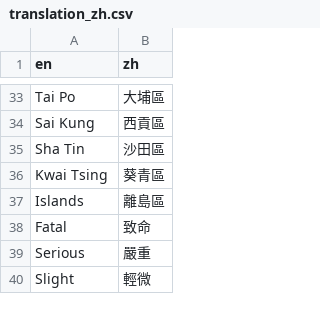
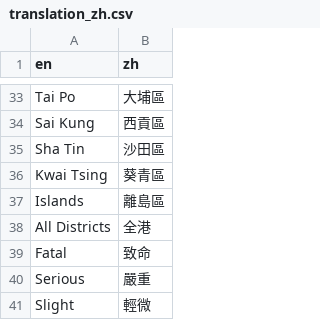
Before and after one commit to Hong-Kong-Districts-Info/hktrafficcollisions, a CSV file: inst/app/translation/translation_zh.csv, drawn as a sheet; only a part is shown, gaps mark what is left out.

Commit message:
feat: Add "All Districts" category when district dashboard filter
"All Districts" will show summary of all 18 districts

```diff
--- a/inst/app/translation/translation_zh.csv
+++ b/inst/app/translation/translation_zh.csv
@@ -37,2 +37,3 @@ Kwai Tsing,葵青區
 Islands,離島區
+All Districts,全港
 Fatal,致命
```
Also changed, not shown: 1 other file.
